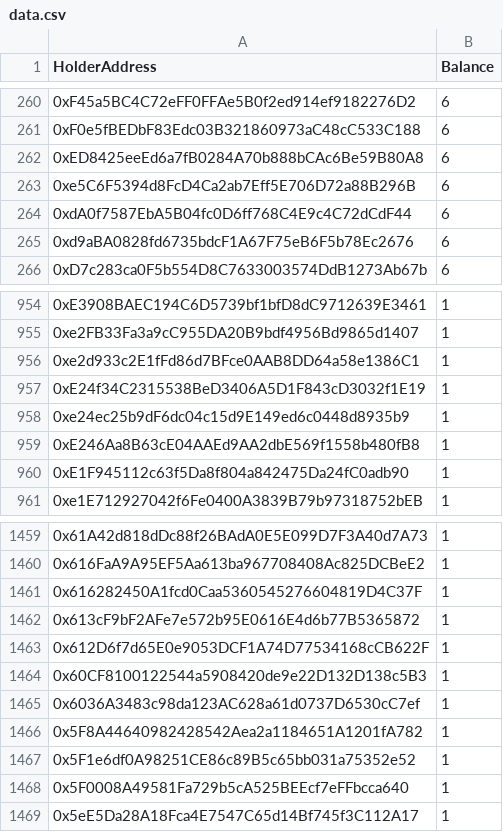
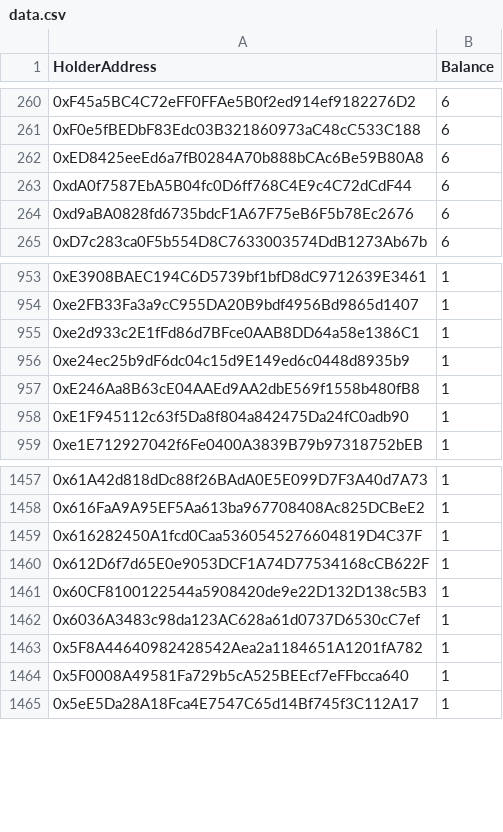
Before and after one commit to marblerace/zoraHolders, a CSV file: data.csv, drawn as a sheet; only a part is shown, gaps mark what is left out.

```diff
--- a/data.csv
+++ b/data.csv
@@ -262,3 +262,2 @@ HolderAddress,Balance
 0xED8425eeEd6a7fB0284A70b888bCAc6Be59B80A8,6
-0xe5C6F5394d8FcD4Ca2ab7Eff5E706D72a88B296B,6
 0xdA0f7587EbA5B04fc0D6ff768C4E9c4C72dCdF44,6
@@ -956,3 +955,2 @@ HolderAddress,Balance
 0xe2d933c2E1fFd86d7BFce0AAB8DD64a58e1386C1,1
-0xE24f34C2315538BeD3406A5D1F843cD3032f1E19,1
 0xe24ec25b9dF6dc04c15d9E149ed6c0448d8935b9,1
@@ -1461,3 +1459,2 @@ HolderAddress,Balance
 0x616282450A1fcd0Caa5360545276604819D4C37F,1
-0x613cF9bF2AFe7e572b95E0616E4d6b77B5365872,1
 0x612D6f7d65E0e9053DCF1A74D77534168cCB622F,1
@@ -1466,3 +1463,2 @@ HolderAddress,Balance
 0x5F8A44640982428542Aea2a1184651A1201fA782,1
-0x5F1e6df0A98251CE86c89B5c65bb031a75352e52,1
 0x5F0008A49581Fa729b5cA525BEEcf7eFFbcca640,1
```
Also changed, not shown: progression_data.csv, 4 other files.
